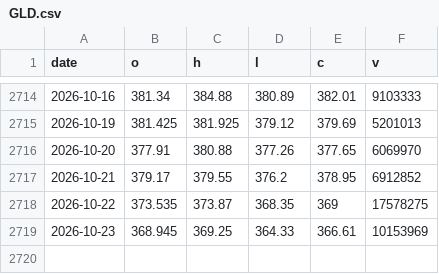
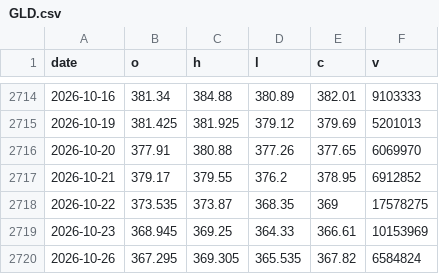
Before and after one commit to iliyankosev-eng/Idea, a CSV file: daily/alpaca/GLD.csv, drawn as a sheet; only a part is shown, gaps mark what is left out.

```diff
--- a/daily/alpaca/GLD.csv
+++ b/daily/alpaca/GLD.csv
@@ -2719 +2719,2 @@ date,o,h,l,c,v
 2026-10-23,368.945,369.25,364.33,366.61,10153969
+2026-10-26,367.295,369.305,365.535,367.82,6584824
```
Also changed, not shown: daily/alpaca/AAPL.csv, daily/alpaca/AMD.csv, 29 other files.
